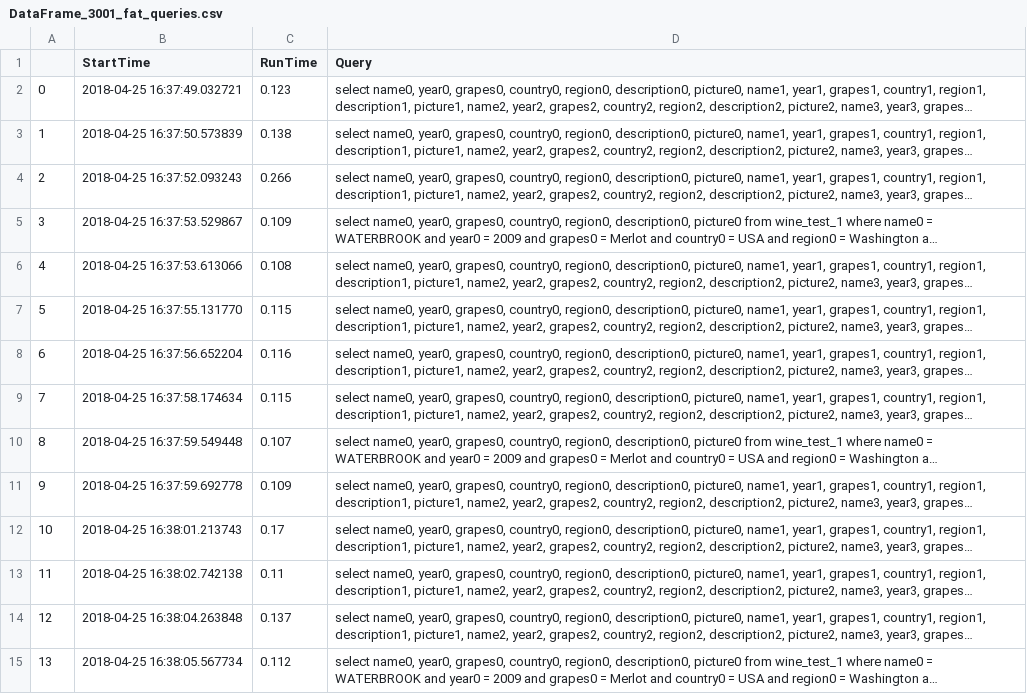
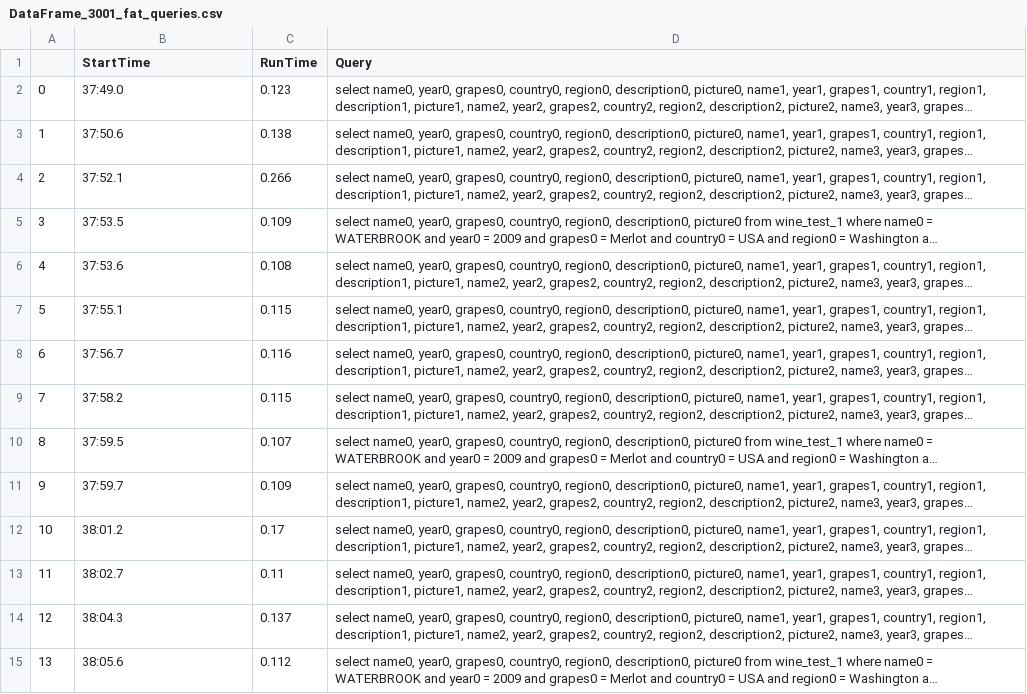
Before and after one commit to chenHam/HybridDb, a CSV file: DataFrame_3001_fat_queries.csv, drawn as a sheet; only a part is shown; long unchanged cells end in …; the diff covers the shown part only; the diff names each change by its address in the sheet, - before the commit and + after, or states it on an @@ line.

```diff
--- a/DataFrame_3001_fat_queries.csv
+++ b/DataFrame_3001_fat_queries.csv
-B2 (StartTime): 2018-04-25 16:37:49.032721
+B2 (StartTime): 37:49.0
-B3 (StartTime): 2018-04-25 16:37:50.573839
+B3 (StartTime): 37:50.6
-B4 (StartTime): 2018-04-25 16:37:52.093243
+B4 (StartTime): 37:52.1
-B5 (StartTime): 2018-04-25 16:37:53.529867
+B5 (StartTime): 37:53.5
-B6 (StartTime): 2018-04-25 16:37:53.613066
+B6 (StartTime): 37:53.6
-B7 (StartTime): 2018-04-25 16:37:55.131770
+B7 (StartTime): 37:55.1
-B8 (StartTime): 2018-04-25 16:37:56.652204
+B8 (StartTime): 37:56.7
-B9 (StartTime): 2018-04-25 16:37:58.174634
+B9 (StartTime): 37:58.2
-B10 (StartTime): 2018-04-25 16:37:59.549448
+B10 (StartTime): 37:59.5
-B11 (StartTime): 2018-04-25 16:37:59.692778
+B11 (StartTime): 37:59.7
-B12 (StartTime): 2018-04-25 16:38:01.213743
+B12 (StartTime): 38:01.2
-B13 (StartTime): 2018-04-25 16:38:02.742138
+B13 (StartTime): 38:02.7
-B14 (StartTime): 2018-04-25 16:38:04.263848
+B14 (StartTime): 38:04.3
-B15 (StartTime): 2018-04-25 16:38:05.567734
+B15 (StartTime): 38:05.6
```
Also changed, not shown: 148 edited cells elsewhere in this file, 2 other files.
